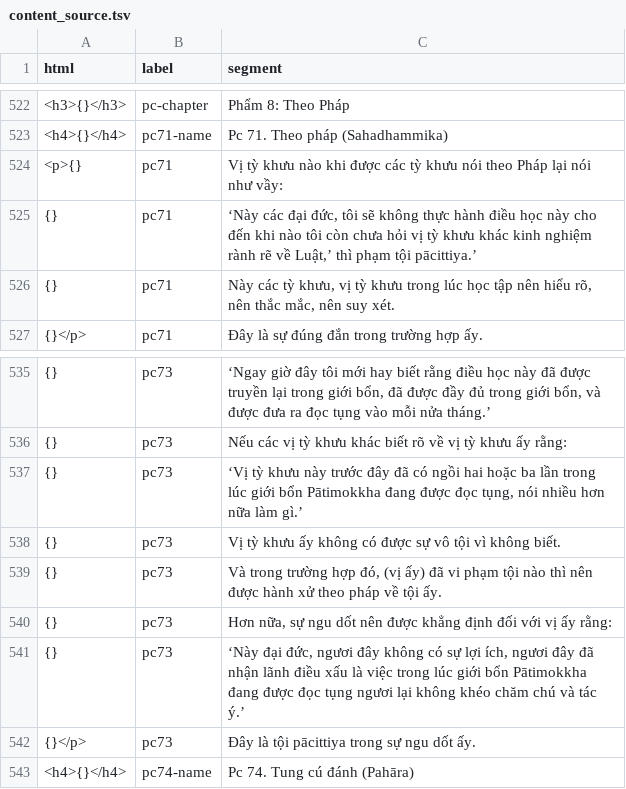
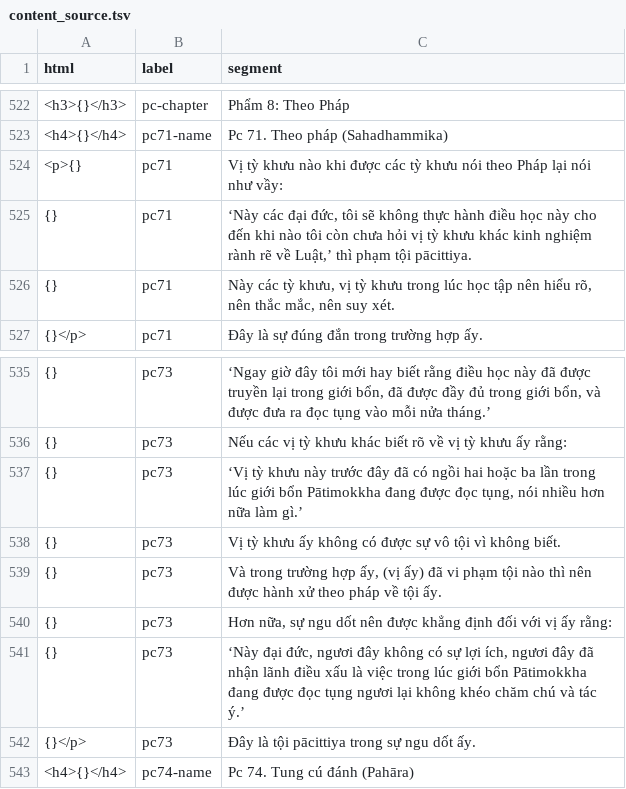
Before and after one commit to vjjda/gioibon, a TSV file: data/content/content_source.tsv, drawn as a sheet; only a part is shown, gaps mark what is left out.

Commit message:
update source

```diff
--- a/data/content/content_source.tsv
+++ b/data/content/content_source.tsv
@@ -524,3 +524,3 @@ html	label	segment
 <p>{}	pc71	Vị tỳ khưu nào khi được các tỳ khưu nói theo Pháp lại nói như vầy:
-{}	pc71	‘Này các đại đức, tôi sẽ không thực hành điều học này cho đến khi nào tôi còn chưa hỏi vị tỳ khưu khác kinh nghiệm rành rẽ về Luật,’ thì phạm tội pācittiya.’
+{}	pc71	‘Này các đại đức, tôi sẽ không thực hành điều học này cho đến khi nào tôi còn chưa hỏi vị tỳ khưu khác kinh nghiệm rành rẽ về Luật,’ thì phạm tội pācittiya.
 {}	pc71	Này các tỳ khưu, vị tỳ khưu trong lúc học tập nên hiểu rõ, nên thắc mắc, nên suy xét.
@@ -538,3 +538,3 @@ html	label	segment
 {}	pc73	Vị tỳ khưu ấy không có được sự vô tội vì không biết.
-{}	pc73	Và trong trường hợp đó, (vị ấy) đã vi phạm tội nào thì nên được hành xử theo pháp về tội ấy.
+{}	pc73	Và trong trường hợp ấy, (vị ấy) đã vi phạm tội nào thì nên được hành xử theo pháp về tội ấy.
 {}	pc73	Hơn nữa, sự ngu dốt nên được khẳng định đối với vị ấy rằng:
```
